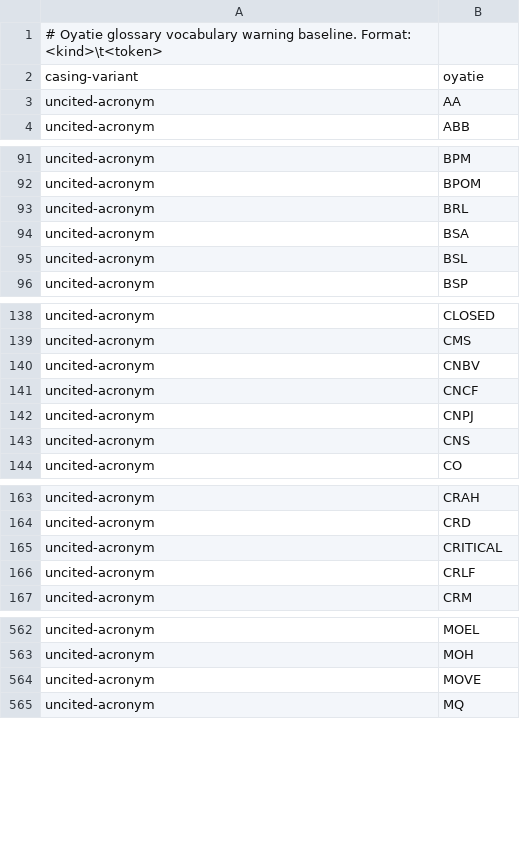
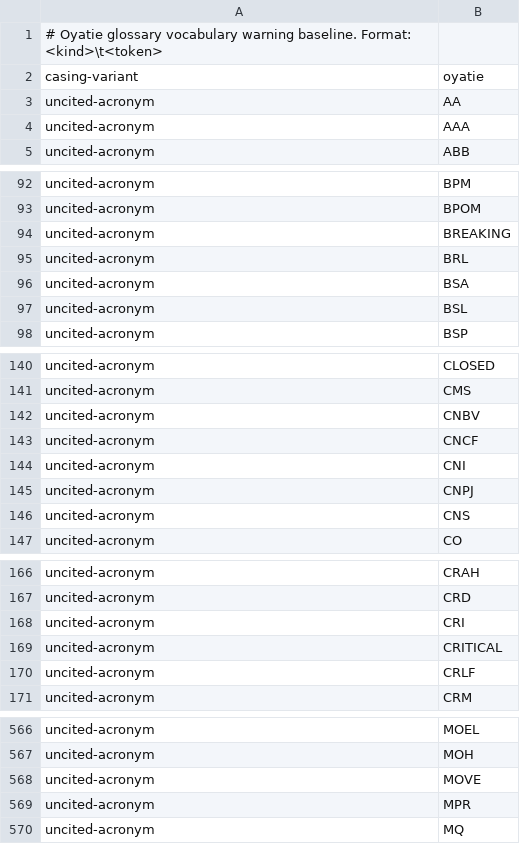
Before and after one commit to oyatie/oyatie, a TSV file: registry/glossary-vocabulary/warning-baseline.tsv, drawn as a sheet; only a part is shown, gaps mark what is left out; the diff covers the shown part only; the diff names each change by its address in the sheet, - before the commit and + after, or states it on an @@ line.

Commit message:
fix(verify): close adr-citation + glossary-vocabulary lane cascade (#56)
Resolves the two remaining `oya verify --include-deferred` lane
failures surfaced after PR #55 landed. Aggregator goes 44/47 → 47/47.

adr-citation (1 file): ADR-0122 line 9 cited `Bominal-ADR-0133` which
byte-matched as local `ADR-0133` (does not exist). Removed that one
citation; kept Bominal-ADR-0106 / Bominal-ADR-0107 which byte-match
local ADRs that exist. Filed F-ADR-CITATION-KERNEL-BOMINAL-PREFIX-AWARE
for the underlying kernel bug (silent-false-positive when Bominal
namespace collides with local ADR numbering).

glossary-vocabulary (cascade — 4 ForbiddenToken + 1 NewWarning):
- docs/products/_TEMPLATE.md lines 230/272/274/284: backtick-wrap each
  `MVP` / `MVP-shape` in anti-pattern teaching text (same strip_inline_code
  pattern as PR #53 placeholder-debt fix)
- docs/decisions/ADR-0115 line 161: `oyatie-side` → `Oyatie-side` to
  escape the `oyatie-` forbidden prefix while preserving prose meaning
  (the term refers to the Oyatie *repo*, not a crate-prefix)
- docs/decisions/ADR-0121 lines 44/108: `M3` → `M03` (canonical two-digit
  milestone naming)
- registry/glossary-vocabulary/warning-baseline.tsv: regenerated via
  `gate validate glossary-vocabulary --write-baseline`; +8 net-new
  acronym rows (AAA, BREAKING, CNI, CRI, MPR, RAM, SC, …)

Local gates:
- adr-citation: PASS (723 docs / 7795 citations / 124 allowed ADRs)
- glossary-vocabulary: PASS (723 docs / 467 casing / 1034 uncited acronyms)
- placeholder-debt: PASS (unchanged)
- oya-foundry-vcs-admission-gate-app: PASS

Co-authored-by: jason931225 <jason931225@users.noreply.github.com>

```diff
--- a/registry/glossary-vocabulary/warning-baseline.tsv
+++ b/registry/glossary-vocabulary/warning-baseline.tsv
+row 4: uncited-acronym | AAA
+row 94: uncited-acronym | BREAKING
+row 144: uncited-acronym | CNI
+row 168: uncited-acronym | CRI
+row 569: uncited-acronym | MPR
```
Also changed, not shown: 3 added rows elsewhere in this file, 7 other files.
